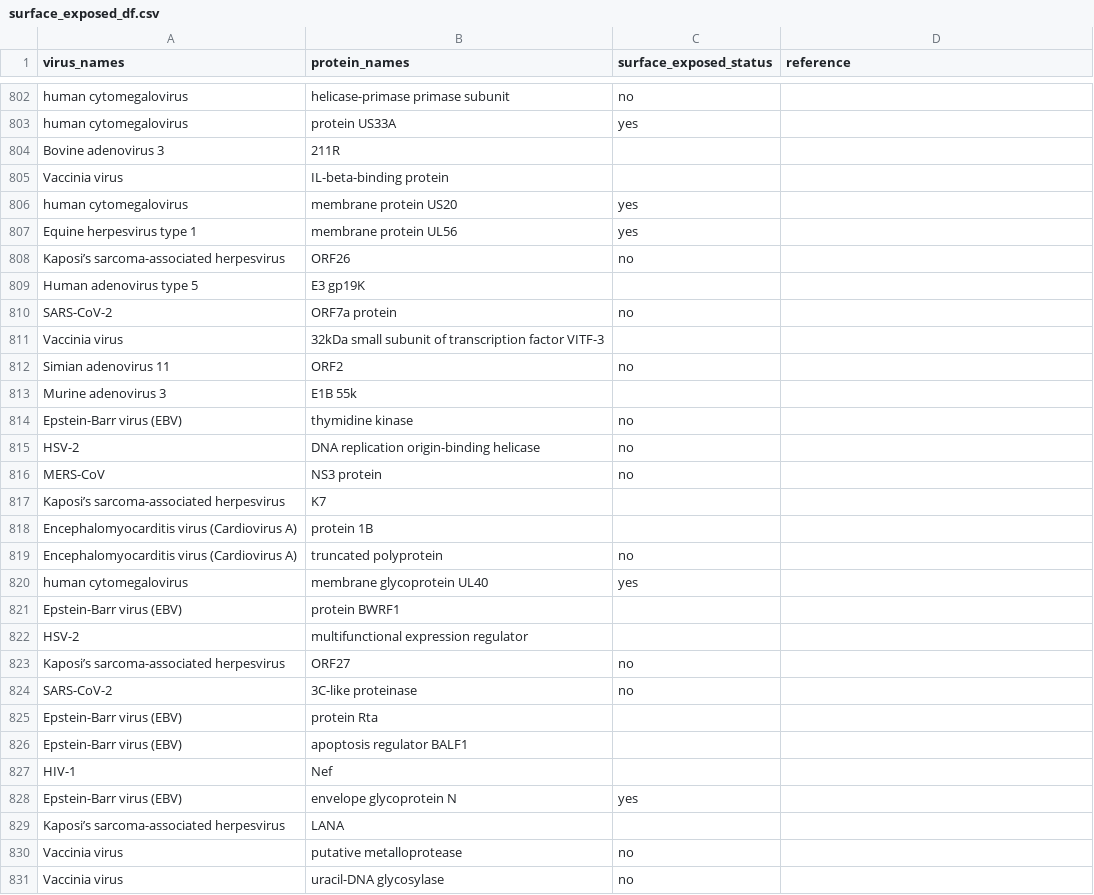
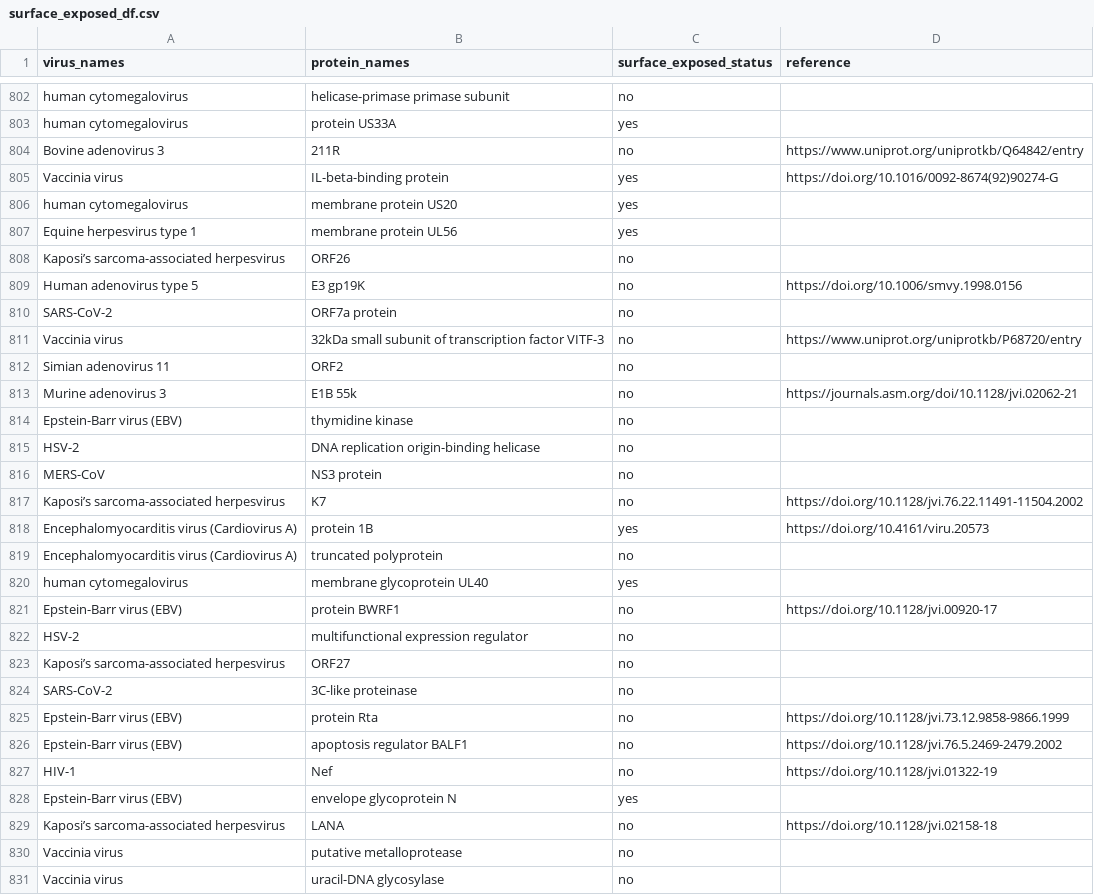
Before and after one commit to lanl/ldrd_virus_work, a CSV file: viral_seq/data/surface_exposed_df.csv, drawn as a sheet; only a part is shown, gaps mark what is left out; the diff covers the shown part only.

Commit message:
ENH: add entries to surface_exposed_df.csv

```diff
--- a/viral_seq/data/surface_exposed_df.csv
+++ b/viral_seq/data/surface_exposed_df.csv
@@ -803,4 +803,4 @@ human cytomegalovirus,helicase-primase primase subunit,no,
 human cytomegalovirus,protein US33A,yes,
-Bovine adenovirus 3,211R,,
-Vaccinia virus,IL-beta-binding protein,,
+Bovine adenovirus 3,211R,no,https://www.uniprot.org/uniprotkb/Q64842/entry
+Vaccinia virus,IL-beta-binding protein,yes,https://doi.org/10.1016/0092-8674(92)90274-G
 human cytomegalovirus,membrane protein US20,yes,
@@ -808,7 +808,7 @@ Equine herpesvirus type 1,membrane protein UL56,yes,
 Kaposi’s sarcoma-associated herpesvirus,ORF26,no,
-Human adenovirus type 5,E3 gp19K,,
+Human adenovirus type 5,E3 gp19K,no,https://doi.org/10.1006/smvy.1998.0156
 SARS-CoV-2,ORF7a protein,no,
-Vaccinia virus,32kDa small subunit of transcription factor VITF-3,,
+Vaccinia virus,32kDa small subunit of transcription factor VITF-3,no,https://www.uniprot.org/uniprotkb/P68720/entry
 Simian adenovirus 11,ORF2,no,
-Murine adenovirus 3,E1B 55k,,
+Murine adenovirus 3,E1B 55k,no,https://journals.asm.org/doi/10.1128/jvi.02062-21
 Epstein-Barr virus (EBV),thymidine kinase,no,
@@ -816,15 +816,15 @@ HSV-2,DNA replication origin-binding helicase,no,
 MERS-CoV,NS3 protein,no,
-Kaposi’s sarcoma-associated herpesvirus,K7,,
-Encephalomyocarditis virus (Cardiovirus A),protein 1B,,
+Kaposi’s sarcoma-associated herpesvirus,K7,no,https://doi.org/10.1128/jvi.76.22.11491-11504.2002
+Encephalomyocarditis virus (Cardiovirus A),protein 1B,yes,https://doi.org/10.4161/viru.20573
 Encephalomyocarditis virus (Cardiovirus A),truncated polyprotein,no,
 human cytomegalovirus,membrane glycoprotein UL40,yes,
-Epstein-Barr virus (EBV),protein BWRF1,,
-HSV-2,multifunctional expression regulator,,
+Epstein-Barr virus (EBV),protein BWRF1,no,https://doi.org/10.1128/jvi.00920-17
+HSV-2,multifunctional expression regulator,no,
 Kaposi’s sarcoma-associated herpesvirus,ORF27,no,
 SARS-CoV-2,3C-like proteinase,no,
-Epstein-Barr virus (EBV),protein Rta,,
-Epstein-Barr virus (EBV),apoptosis regulator BALF1,,
-HIV-1,Nef,,
+Epstein-Barr virus (EBV),protein Rta,no,https://doi.org/10.1128/jvi.73.12.9858-9866.1999
+Epstein-Barr virus (EBV),apoptosis regulator BALF1,no,https://doi.org/10.1128/jvi.76.5.2469-2479.2002
+HIV-1,Nef,no,https://doi.org/10.1128/jvi.01322-19
 Epstein-Barr virus (EBV),envelope glycoprotein N,yes,
-Kaposi’s sarcoma-associated herpesvirus,LANA,,
+Kaposi’s sarcoma-associated herpesvirus,LANA,no,https://doi.org/10.1128/jvi.02158-18
 Vaccinia virus,putative metalloprotease,no,
```
Also changed, not shown: 19 edited cells elsewhere in this file.
